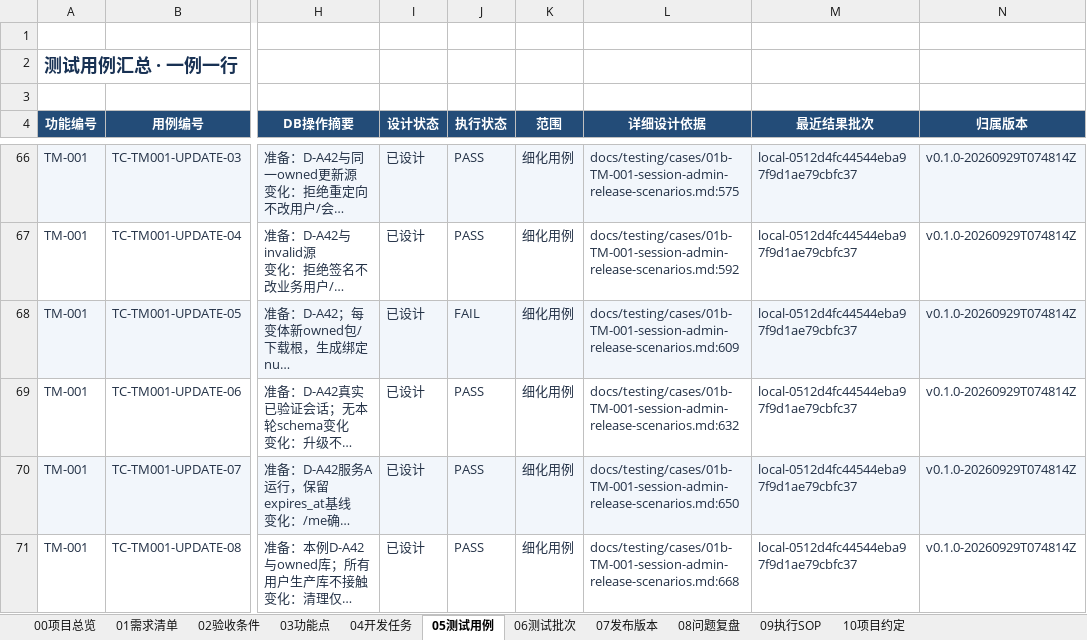
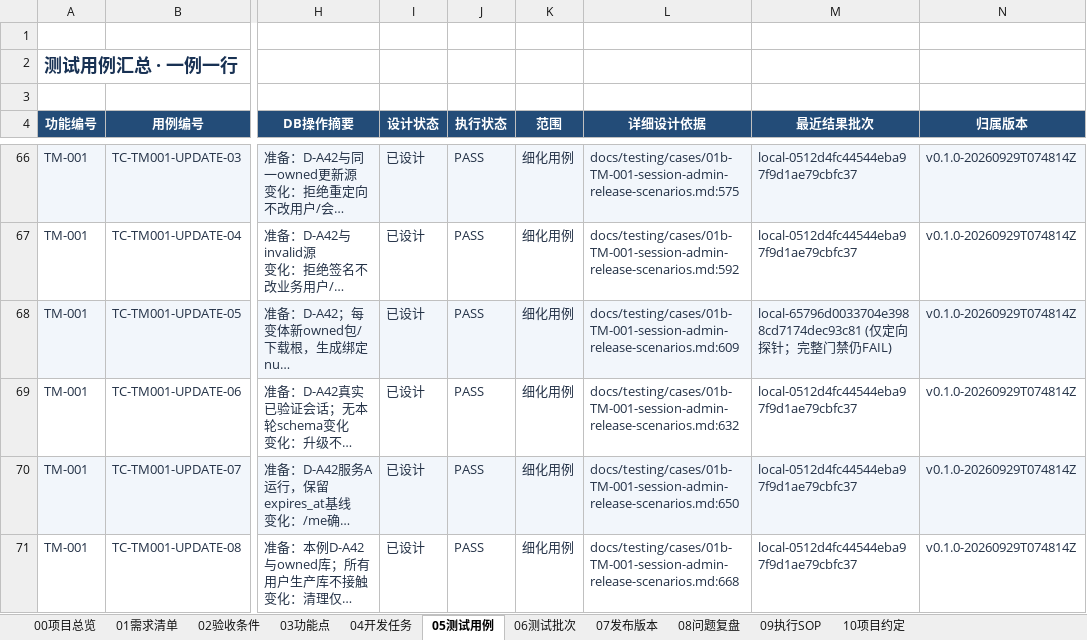
Before and after one commit to lzhe72/TokenMeter, an Excel workbook: TokenMeter项目总表.xlsx, sheet 05测试用例, drawn as a sheet; only a part is shown, gaps mark what is left out; long unchanged cells end in …; values as stored, in another font and other column widths than the file's, no borders; conditional formats and table styles not drawn; the diff names each change by its address in the sheet, - before the commit and + after, or states it on an @@ line.

```diff
--- a/TokenMeter项目总表.xlsx (sheet 05测试用例)
+++ b/TokenMeter项目总表.xlsx (sheet 05测试用例)
-J68 (执行状态): FAIL
+J68 (执行状态): PASS
-M68 (最近结果批次): local-0512d4fc44544eba97f9d1ae79cbfc37
+M68 (最近结果批次): local-65796d0033704e3988cd7174dec93c81 (仅定向探针；完整门禁仍FAIL)
```
Also changed, not shown: sheet 06测试批次, sheet 00项目总览, sheet 07发布版本, 7 other files.
